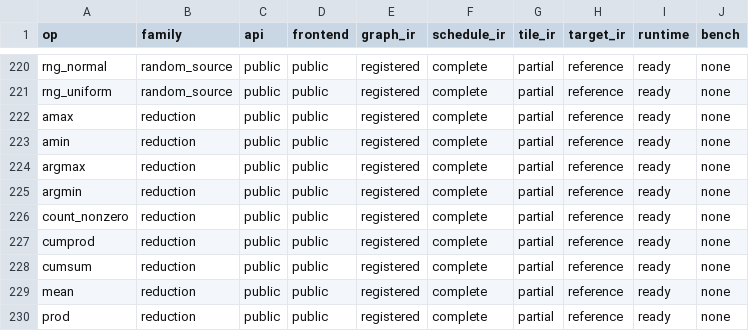
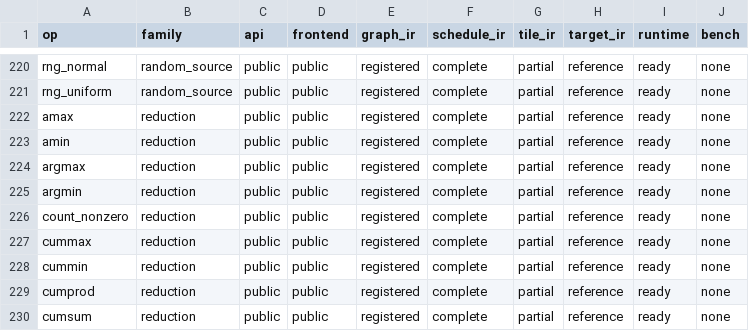
Before and after one commit to gstoner/tessera, a CSV file: docs/audit/generated/support_table.csv, drawn as a sheet; only a part is shown, gaps mark what is left out; the shorter side is filled out with more unchanged rows; the diff names each change by its address in the sheet, - before the commit and + after, or states it on an @@ line.

```diff
--- a/docs/audit/generated/support_table.csv
+++ b/docs/audit/generated/support_table.csv
+row 227: cummax | reduction | public | public | registered | complete | partial | reference | ready | none
+row 228: cummin | reduction | public | public | registered | complete | partial | reference | ready | none
```
Also changed, not shown: docs/audit/generated/effect_lattice_audit.csv, docs/audit/generated/test_coverage.csv, 12 other files.
